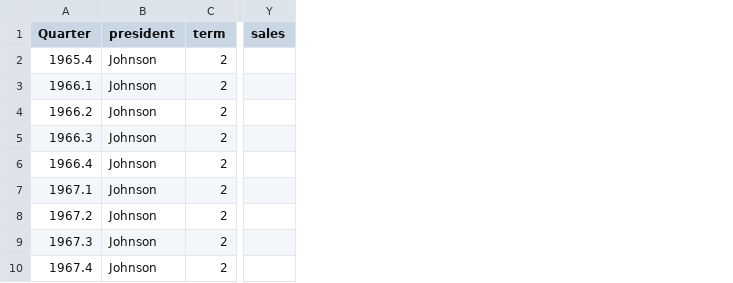
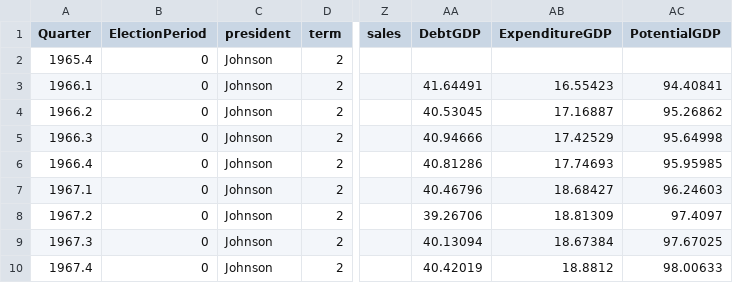
Before and after one commit to christophergandrud/GreenBook, a CSV file: Data/GB_FRED_cpi.csv, drawn as a sheet; only a part is shown, gaps mark what is left out; the diff names each change by its address in the sheet, - before the commit and + after, or states it on an @@ line.

Commit message:
data update/load .Rnw from github

```diff
--- a/Data/GB_FRED_cpi.csv
+++ b/Data/GB_FRED_cpi.csv
+column B (ElectionPeriod), rows 2-10: all 0
+column AA (DebtGDP), rows 3-10: 41.64491 | 40.53045 | 40.94666 | 40.81286 | 40.46796 | 39.26706 | 40.13094 | 40.42019
+column AB (ExpenditureGDP), rows 3-10: 16.55423 | 17.16887 | 17.42529 | 17.74693 | 18.68427 | 18.81309 | 18.67384 | 18.8812
+column AC (PotentialGDP), rows 3-10: 94.40841 | 95.26862 | 95.64998 | 95.95985 | 96.24603 | 97.4097 | 97.67025 | 98.00633
```
Also changed, not shown: 6 other files.
